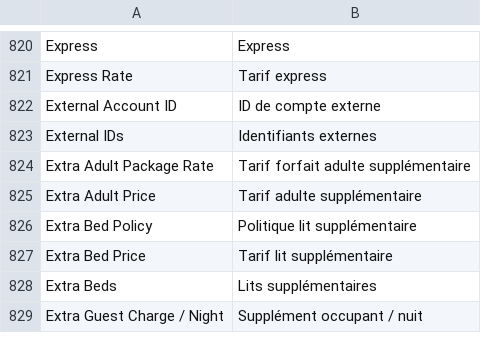
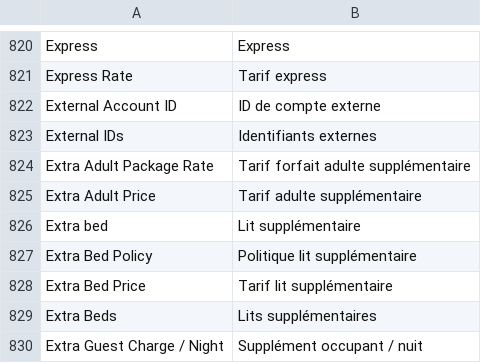
Before and after one commit to pmwanje2/kamra, a CSV file: kamra/translations/fr.csv, drawn as a sheet; only a part is shown, gaps mark what is left out.

Commit message:
Translate Extra bed in the French backend catalog

```diff
--- a/kamra/translations/fr.csv
+++ b/kamra/translations/fr.csv
@@ -825,2 +825,3 @@ Extra Adult Package Rate,Tarif forfait adulte supplémentaire
 Extra Adult Price,Tarif adulte supplémentaire
+Extra bed,Lit supplémentaire
 Extra Bed Policy,Politique lit supplémentaire
```
